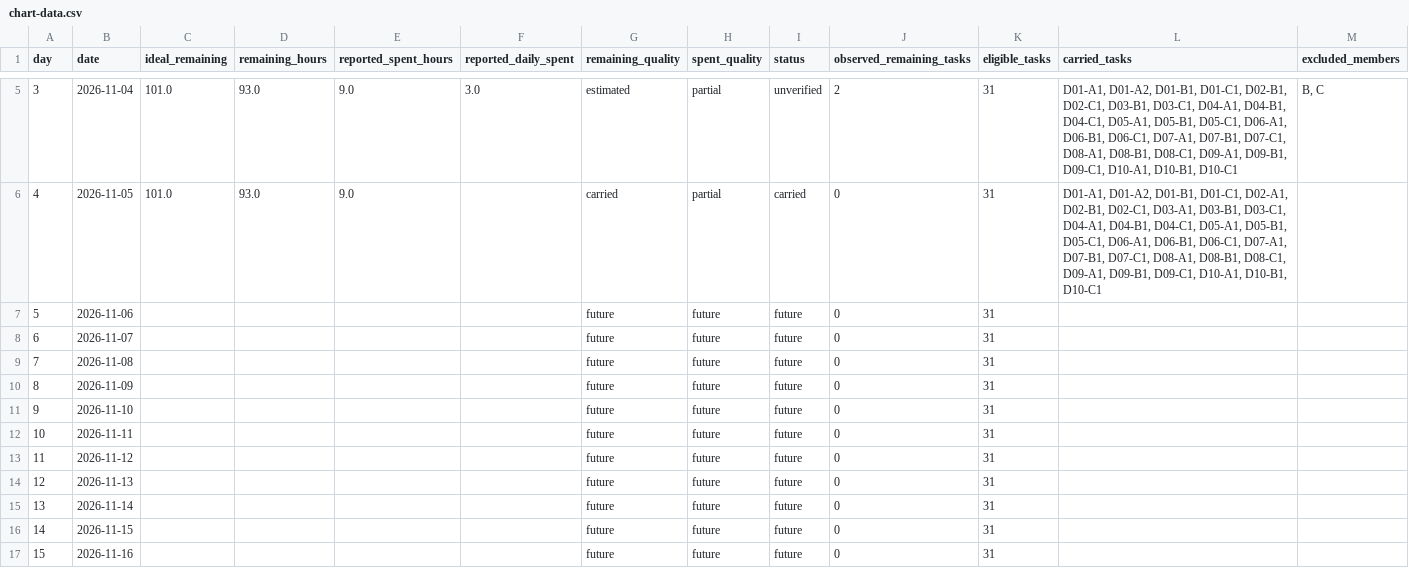
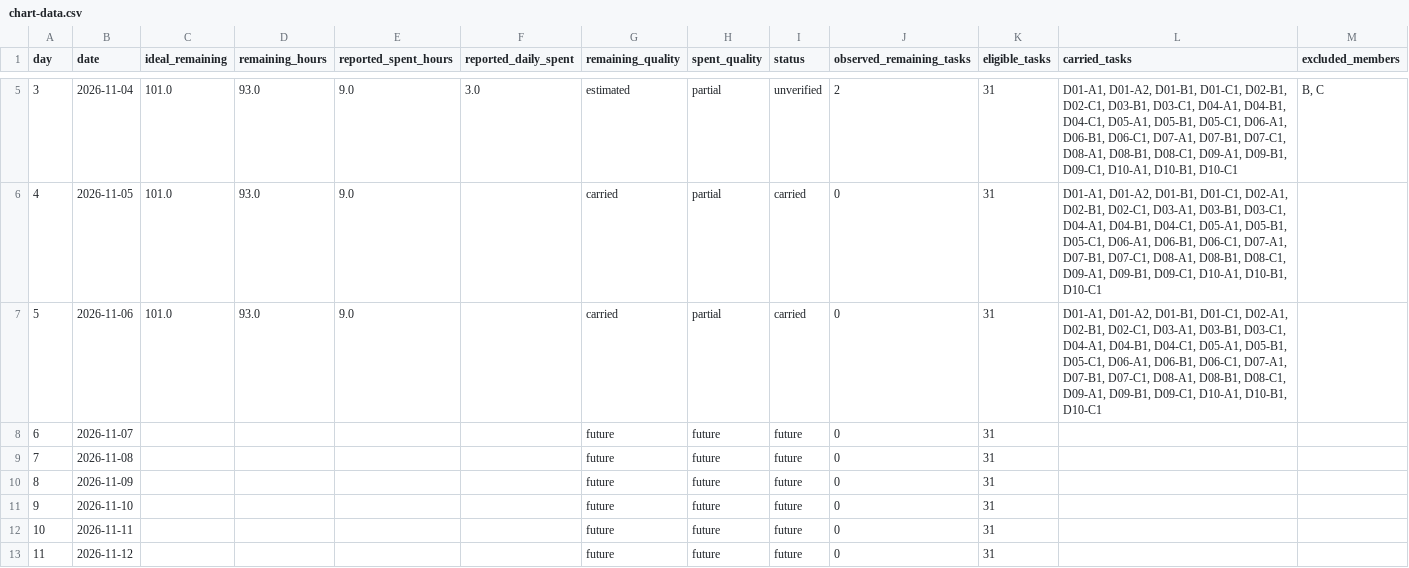
Before and after one commit to SCJ980128/burndown-board, a CSV file: fallrainme/chart-data.csv, drawn as a sheet; only a part is shown, gaps mark what is left out; the shorter side is filled out with more unchanged rows.

```diff
--- a/fallrainme/chart-data.csv
+++ b/fallrainme/chart-data.csv
@@ -6,3 +6,3 @@
 4,2026-11-05,101.0,93.0,9.0,,carried,partial,carried,0,31,"D01-A1, D01-A2, D01-B1, D01-C1, D02-A1, D02-B1, D02-C1, D03-A1, D03-B1, D03-C1, D04-A1, D04-B1, D04-C1, D05-A1, D05-B1, D05-C1, D06-A1, D06-B1, D06-C1, D07-A1, D07-B1, D07-C1, D08-A1, D08-B1, D08-C1, D09-A1, D09-B1, D09-C1, D10-A1, D10-B1, D10-C1",
-5,2026-11-06,,,,,future,future,future,0,31,,
+5,2026-11-06,101.0,93.0,9.0,,carried,partial,carried,0,31,"D01-A1, D01-A2, D01-B1, D01-C1, D02-A1, D02-B1, D02-C1, D03-A1, D03-B1, D03-C1, D04-A1, D04-B1, D04-C1, D05-A1, D05-B1, D05-C1, D06-A1, D06-B1, D06-C1, D07-A1, D07-B1, D07-C1, D08-A1, D08-B1, D08-C1, D09-A1, D09-B1, D09-C1, D10-A1, D10-B1, D10-C1",
 6,2026-11-07,,,,,future,future,future,0,31,,
```
Also changed, not shown: issues.csv, kitbot/chart-data.csv, 50 other files.
